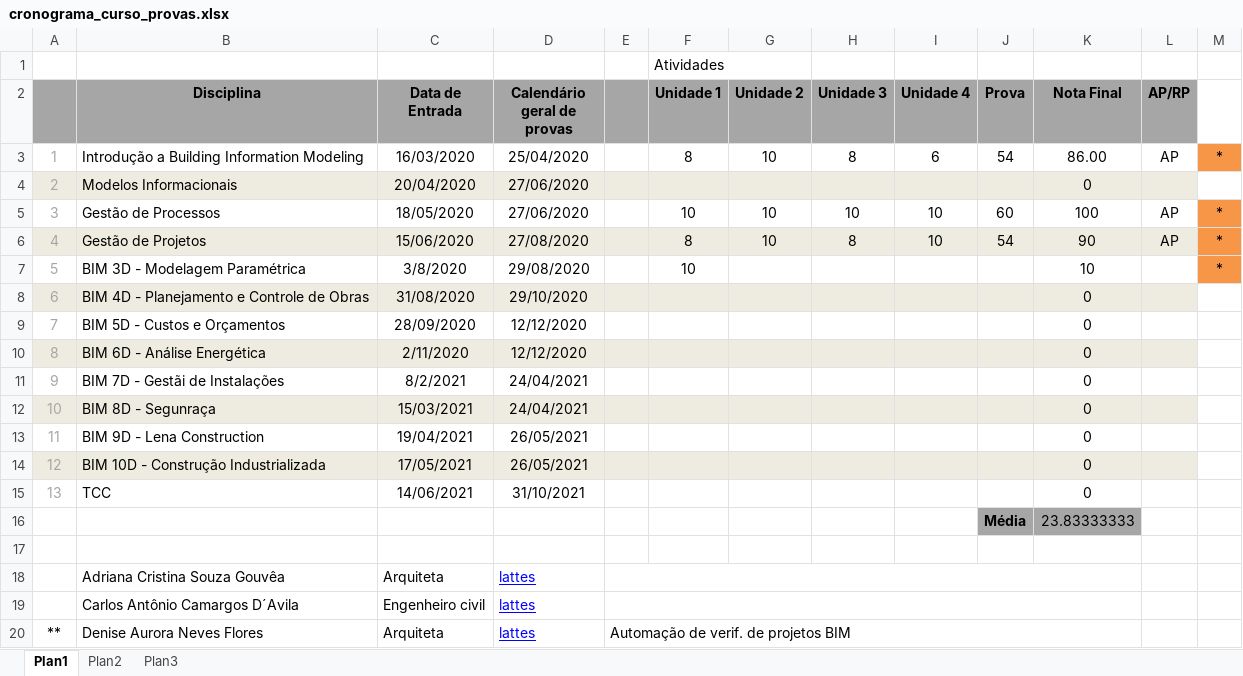
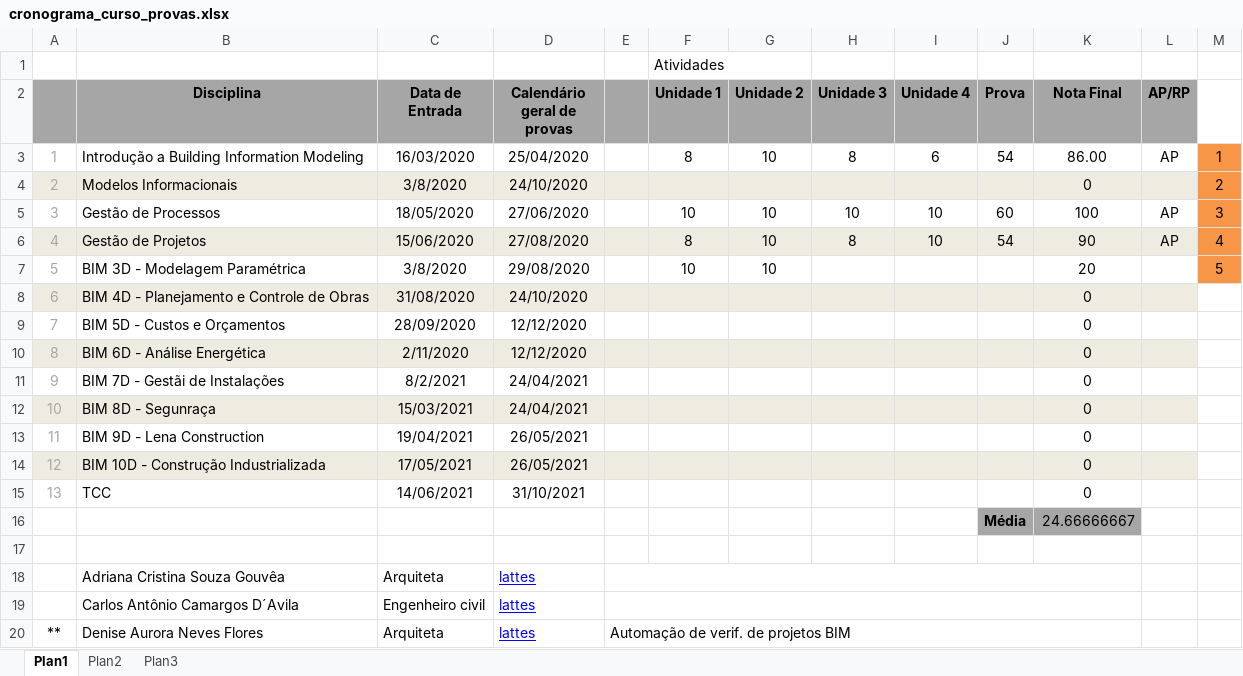
Before and after one commit to renatogcruz/postgraduate-Building-Information-Modeling, an Excel workbook: cronograma_curso_provas.xlsx, sheet Plan1, drawn as a sheet; only a part is shown; values as stored, in another font and other column widths than the file's, no borders; the diff names each change by its address in the sheet, - before the commit and + after, or states it on an @@ line.

```diff
--- a/cronograma_curso_provas.xlsx (sheet Plan1)
+++ b/cronograma_curso_provas.xlsx (sheet Plan1)
-M3: *
+M3: 1
-C4 (Data de Entrada): 20/04/2020
+C4 (Data de Entrada): 3/8/2020
-D4 (Calendário geral de provas): 27/06/2020
+D4 (Calendário geral de provas): 24/10/2020
-M4: (empty)
+M4: 2
-M4 fill: none
+M4 fill: #F79646
-M5: *
+M5: 3
-M6: *
+M6: 4
-G7 (Unidade 2): (empty)
+G7 (Unidade 2): 10
-K7 (Nota Final): 10
+K7 (Nota Final): 20
-M7: *
+M7: 5
-D8 (Calendário geral de provas): 29/10/2020
+D8 (Calendário geral de provas): 24/10/2020
-K16 (Nota Final): 23.83333333
+K16 (Nota Final): 24.66666667
```
Also changed, not shown: 1 other file.
